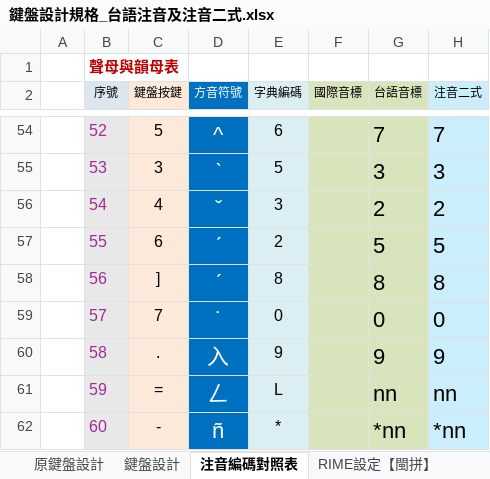
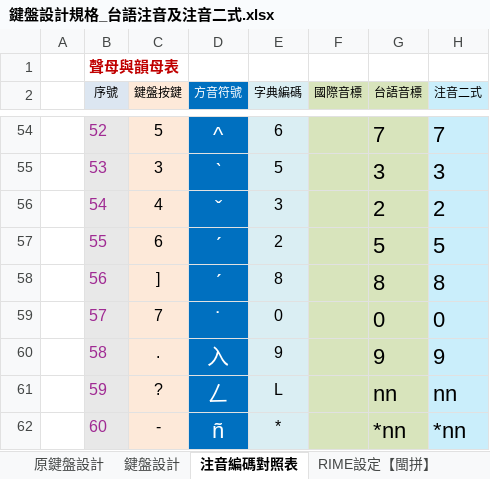
Before and after one commit to AlanJui/rime-tlpa, an Excel workbook: docs/鍵盤設計規格_台語注音及注音二式.xlsx, sheet 注音編碼對照表, drawn as a sheet; only a part is shown, gaps mark what is left out; values as stored, in another font and other column widths than the file's, no borders; conditional formats and table styles not drawn; the diff names each change by its address in the sheet, - before the commit and + after, or states it on an @@ line.

```diff
--- a/docs/鍵盤設計規格_台語注音及注音二式.xlsx (sheet 注音編碼對照表)
+++ b/docs/鍵盤設計規格_台語注音及注音二式.xlsx (sheet 注音編碼對照表)
-C61 (鍵盤按鍵): =
+C61 (鍵盤按鍵): ?
```
Also changed, not shown: sheet 鍵盤設計, sheet RIME設定【閩拼】, sheet 注音編碼對照表（old）, formulas that keep their value, 1 other file.
